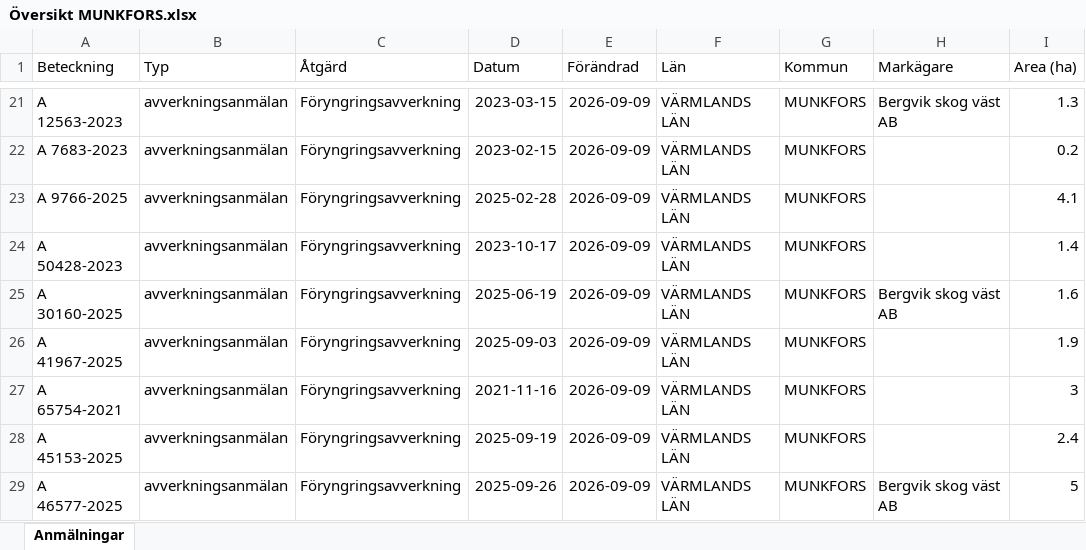
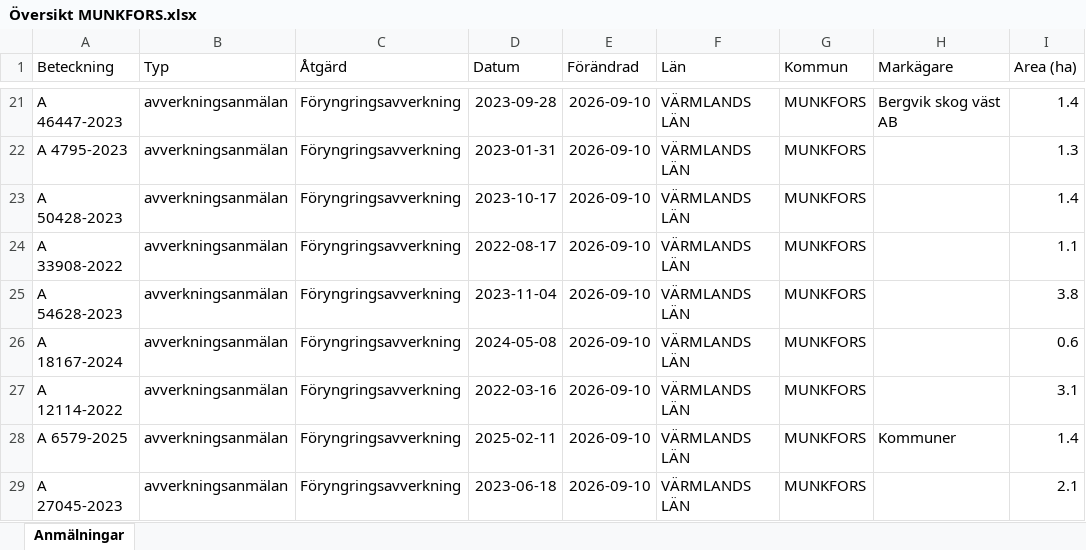
Before and after one commit to klasma/Logging_1762, an Excel workbook: Översikt MUNKFORS.xlsx, sheet Anmälningar, drawn as a sheet; only a part is shown, gaps mark what is left out; values as stored, in another font and other column widths than the file's, no borders; the diff covers the shown part only; the diff names each change by its address in the sheet, - before the commit and + after, or states it on an @@ line.

```diff
--- a/Översikt MUNKFORS.xlsx (sheet Anmälningar)
+++ b/Översikt MUNKFORS.xlsx (sheet Anmälningar)
-A21 (Beteckning): A 12563-2023
+A21 (Beteckning): A 46447-2023
-D21 (Datum): 2023-03-15
+D21 (Datum): 2023-09-28
-E21:E29 (Förändrad): 2026-09-09
+E21:E29 (Förändrad): 2026-09-10
-I21 (Area (ha)): 1.3
+I21 (Area (ha)): 1.4
-A22 (Beteckning): A 7683-2023
+A22 (Beteckning): A 4795-2023
-D22 (Datum): 2023-02-15
+D22 (Datum): 2023-01-31
-I22 (Area (ha)): 0.2
+I22 (Area (ha)): 1.3
-A23 (Beteckning): A 9766-2025
+A23 (Beteckning): A 50428-2023
-D23 (Datum): 2025-02-28
+D23 (Datum): 2023-10-17
-I23 (Area (ha)): 4.1
+I23 (Area (ha)): 1.4
-A24 (Beteckning): A 50428-2023
+A24 (Beteckning): A 33908-2022
-D24 (Datum): 2023-10-17
+D24 (Datum): 2022-08-17
-I24 (Area (ha)): 1.4
+I24 (Area (ha)): 1.1
-A25 (Beteckning): A 30160-2025
+A25 (Beteckning): A 54628-2023
-D25 (Datum): 2025-06-19
+D25 (Datum): 2023-11-04
-H25 (Markägare): Bergvik skog väst AB
+H25 (Markägare): (empty)
-I25 (Area (ha)): 1.6
+I25 (Area (ha)): 3.8
-A26 (Beteckning): A 41967-2025
+A26 (Beteckning): A 18167-2024
-D26 (Datum): 2025-09-03
+D26 (Datum): 2024-05-08
-I26 (Area (ha)): 1.9
+I26 (Area (ha)): 0.6
-A27 (Beteckning): A 65754-2021
+A27 (Beteckning): A 12114-2022
-D27 (Datum): 2021-11-16
+D27 (Datum): 2022-03-16
-I27 (Area (ha)): 3
+I27 (Area (ha)): 3.1
-A28 (Beteckning): A 45153-2025
+A28 (Beteckning): A 6579-2025
-D28 (Datum): 2025-09-19
+D28 (Datum): 2025-02-11
-H28 (Markägare): (empty)
+H28 (Markägare): Kommuner
-I28 (Area (ha)): 2.4
+I28 (Area (ha)): 1.4
-A29 (Beteckning): A 46577-2025
+A29 (Beteckning): A 27045-2023
-D29 (Datum): 2025-09-26
+D29 (Datum): 2023-06-18
-H29 (Markägare): Bergvik skog väst AB
+H29 (Markägare): (empty)
-I29 (Area (ha)): 5
+I29 (Area (ha)): 2.1
```
Also changed, not shown: 339 edited cells elsewhere in this sheet, artfynd/A 34758-2026 artfynd.xlsx, artfynd/A 44111-2023 artfynd.xlsx, 19 other files.
